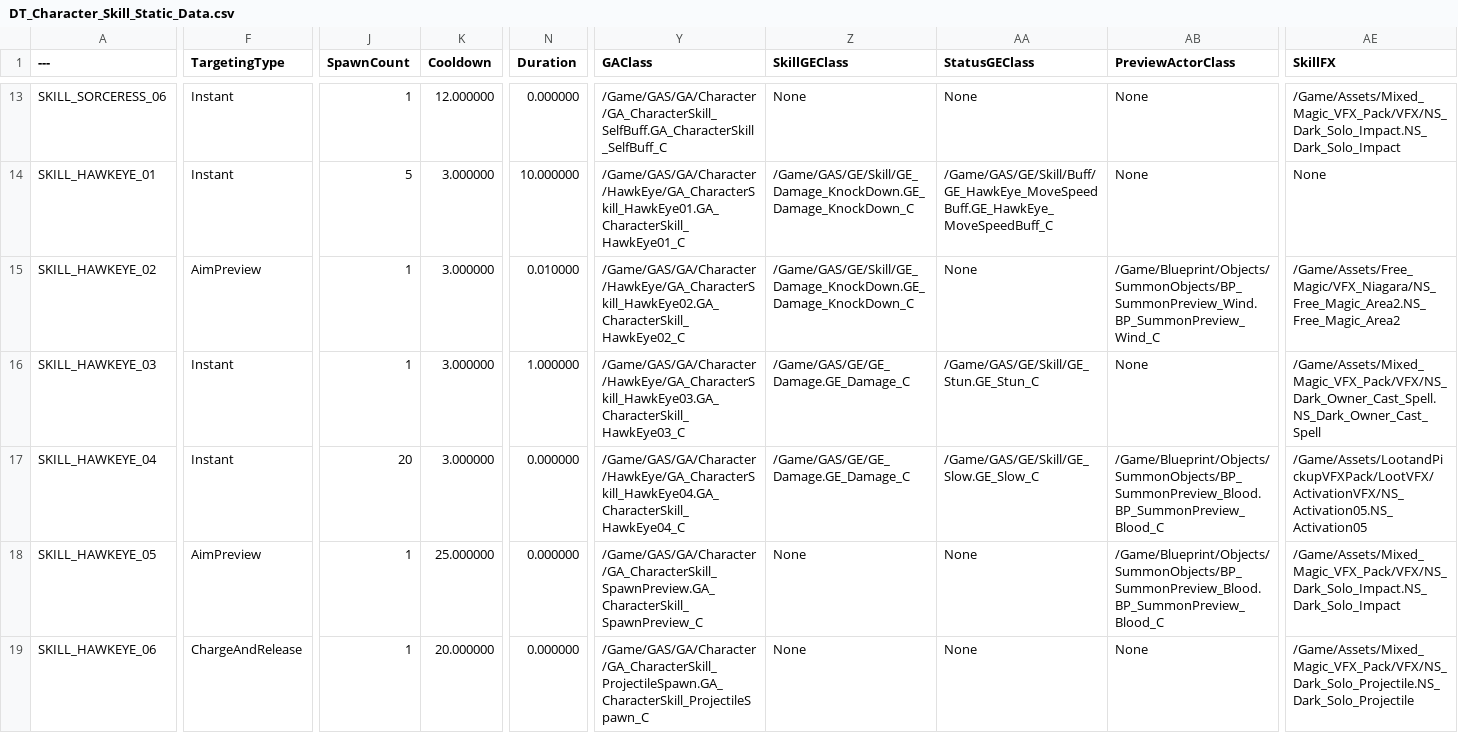
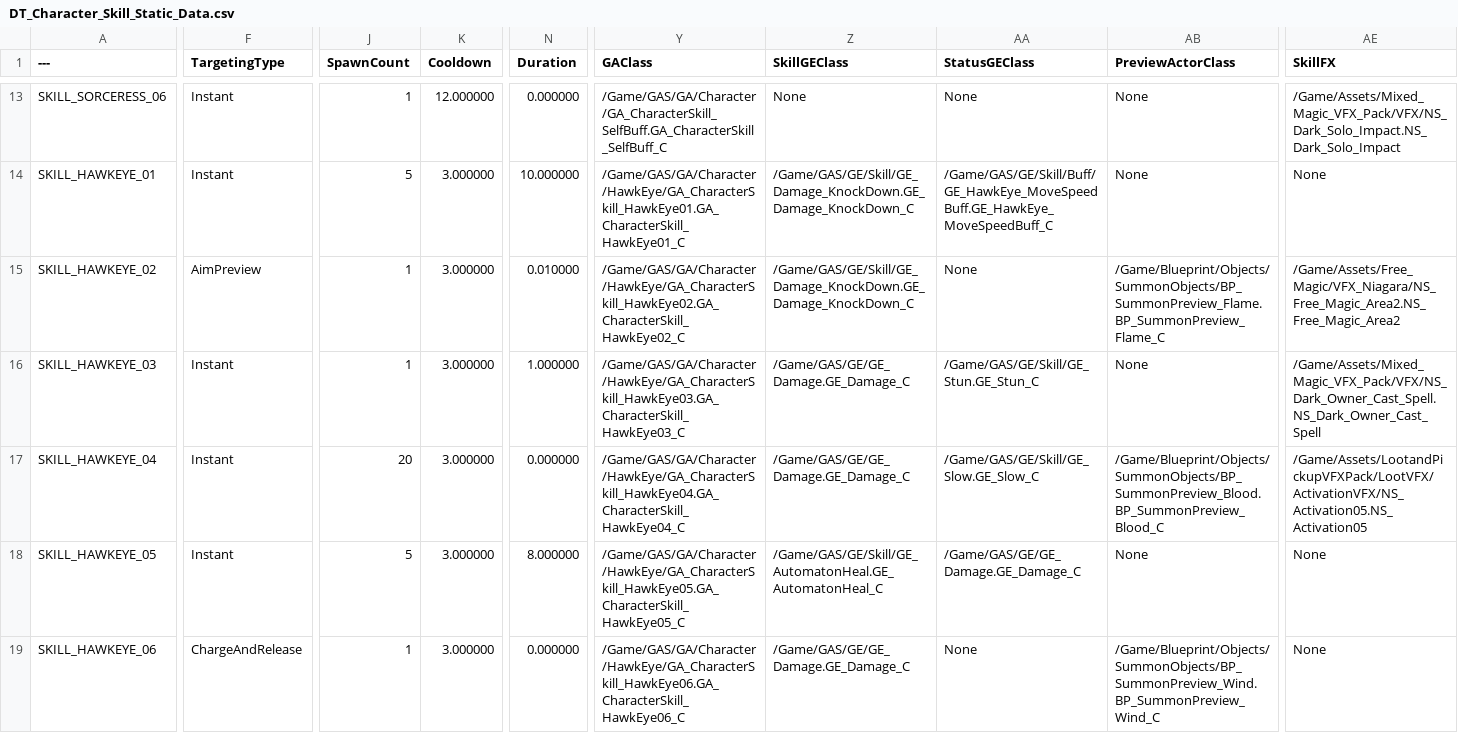
Before and after one commit to Christopher-Emunah-Kim/RoastStaffGAS, a CSV file: ExternalSource/DT_Character_Skill_Static_Data.csv, drawn as a sheet; only a part is shown, gaps mark what is left out; the diff covers the shown part only; the diff names each change by its address in the sheet, - before the commit and + after, or states it on an @@ line.

Commit message:
data(hawkeye): 스나이프 DT 행 + GE BP + 에디터 에셋
- DT_CharacterSkill 스나이프 행 추가 (ChargeAndRelease 타입)
- GA_CharacterSkill_HawkEye06 BP + AM_HawkEye_Skill06 몽타주
- BP_Projectile_HawkEye06 Pierce 투사체 BP
- IA_Attack: Hold 트리거 추가 (Completed/Canceled 이벤트)
ref: PLAN_Hawkeye_Skills_v1.0 MODULE-9

```diff
--- a/ExternalSource/DT_Character_Skill_Static_Data.csv
+++ b/ExternalSource/DT_Character_Skill_Static_Data.csv
-AB15 (PreviewActorClass): /Game/Blueprint/Objects/SummonObjects/BP_SummonPreview_Wind.BP_SummonPreview_Wind_C
+AB15 (PreviewActorClass): /Game/Blueprint/Objects/SummonObjects/BP_SummonPreview_Flame.BP_SummonPreview_Flame_C
-F18 (TargetingType): AimPreview
+F18 (TargetingType): Instant
-J18 (SpawnCount): 1
+J18 (SpawnCount): 5
-K18 (Cooldown): 25.000000
+K18 (Cooldown): 3.000000
-N18 (Duration): 0.000000
+N18 (Duration): 8.000000
-Y18 (GAClass): /Game/GAS/GA/Character/GA_CharacterSkill_SpawnPreview.GA_CharacterSkill_SpawnPreview_C
+Y18 (GAClass): /Game/GAS/GA/Character/HawkEye/GA_CharacterSkill_HawkEye05.GA_CharacterSkill_HawkEye05_C
-Z18 (SkillGEClass): None
+Z18 (SkillGEClass): /Game/GAS/GE/Skill/GE_AutomatonHeal.GE_AutomatonHeal_C
-AA18 (StatusGEClass): None
+AA18 (StatusGEClass): /Game/GAS/GE/GE_Damage.GE_Damage_C
-AB18 (PreviewActorClass): /Game/Blueprint/Objects/SummonObjects/BP_SummonPreview_Blood.BP_SummonPreview_Blood_C
+AB18 (PreviewActorClass): None
-AE18 (SkillFX): /Game/Assets/Mixed_Magic_VFX_Pack/VFX/NS_Dark_Solo_Impact.NS_Dark_Solo_Impact
+AE18 (SkillFX): None
-K19 (Cooldown): 20.000000
+K19 (Cooldown): 3.000000
-Y19 (GAClass): /Game/GAS/GA/Character/GA_CharacterSkill_ProjectileSpawn.GA_CharacterSkill_ProjectileSpawn_C
+Y19 (GAClass): /Game/GAS/GA/Character/HawkEye/GA_CharacterSkill_HawkEye06.GA_CharacterSkill_HawkEye06_C
-Z19 (SkillGEClass): None
+Z19 (SkillGEClass): /Game/GAS/GE/GE_Damage.GE_Damage_C
-AB19 (PreviewActorClass): None
+AB19 (PreviewActorClass): /Game/Blueprint/Objects/SummonObjects/BP_SummonPreview_Wind.BP_SummonPreview_Wind_C
-AE19 (SkillFX): /Game/Assets/Mixed_Magic_VFX_Pack/VFX/NS_Dark_Solo_Projectile.NS_Dark_Solo_Projectile
+AE19 (SkillFX): None
```
Also changed, not shown: 2 edited cells elsewhere in this file, 6 other files.
